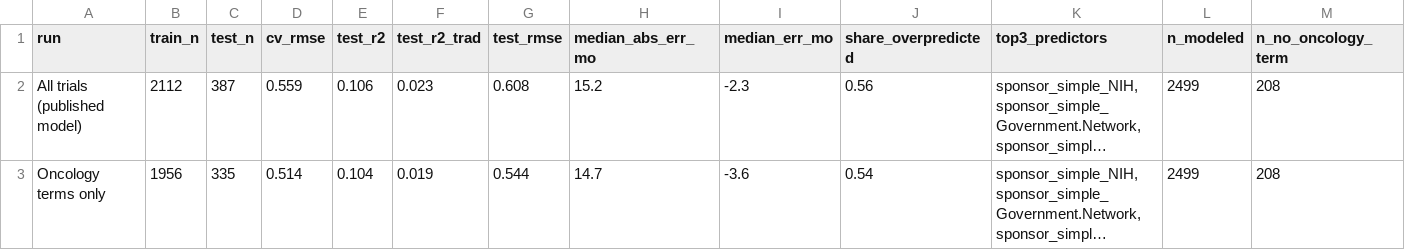
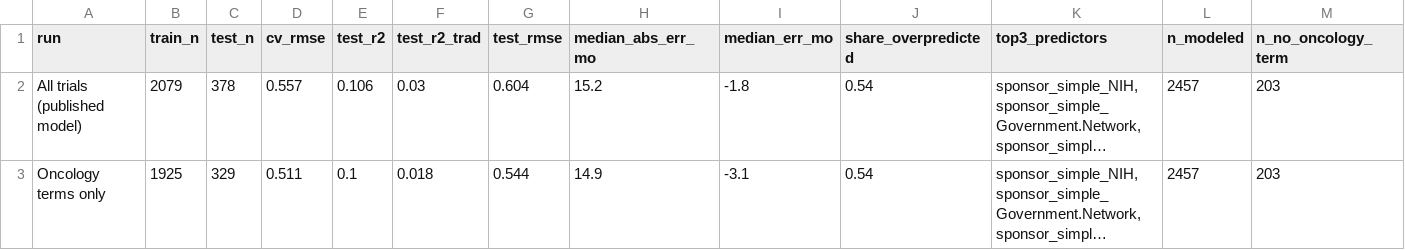
Before and after one commit to poncest/clinical-trial-forecaster, a CSV file: app/models/sensitivity_oncology_filter.csv, drawn as a sheet; long unchanged cells end in …; the diff names each change by its address in the sheet, - before the commit and + after, or states it on an @@ line.

```diff
--- a/app/models/sensitivity_oncology_filter.csv
+++ b/app/models/sensitivity_oncology_filter.csv
-B2 (train_n): 2112
+B2 (train_n): 2079
-C2 (test_n): 387
+C2 (test_n): 378
-D2 (cv_rmse): 0.559
+D2 (cv_rmse): 0.557
-F2 (test_r2_trad): 0.023
+F2 (test_r2_trad): 0.03
-G2 (test_rmse): 0.608
+G2 (test_rmse): 0.604
-I2 (median_err_mo): -2.3
+I2 (median_err_mo): -1.8
-J2 (share_overpredicted): 0.56
+J2 (share_overpredicted): 0.54
-L2:L3 (n_modeled): 2499
+L2:L3 (n_modeled): 2457
-M2:M3 (n_no_oncology_term): 208
+M2:M3 (n_no_oncology_term): 203
-B3 (train_n): 1956
+B3 (train_n): 1925
-C3 (test_n): 335
+C3 (test_n): 329
-D3 (cv_rmse): 0.514
+D3 (cv_rmse): 0.511
-E3 (test_r2): 0.104
+E3 (test_r2): 0.1
-F3 (test_r2_trad): 0.019
+F3 (test_r2_trad): 0.018
-H3 (median_abs_err_mo): 14.7
+H3 (median_abs_err_mo): 14.9
-I3 (median_err_mo): -3.6
+I3 (median_err_mo): -3.1
```
Also changed, not shown: app/models/model_comparison.csv, app/models/split_comparison.csv, 43 other files.
